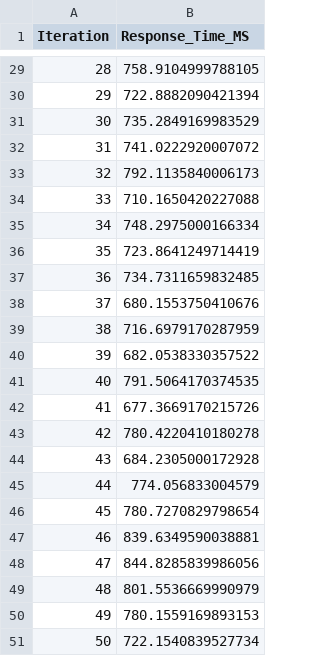
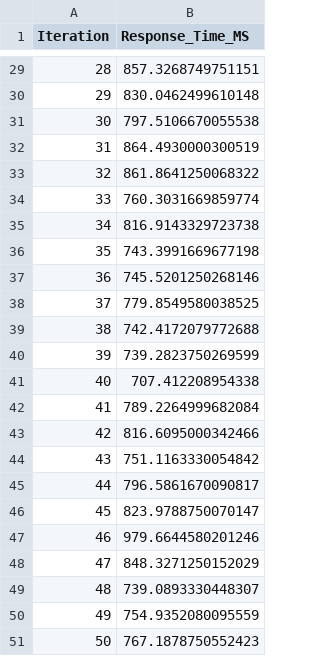
Before and after one commit to sjamal/dalio-sovereign-strength-index, a CSV file: docs/mcp_performance_trends.csv, drawn as a sheet; only a part is shown, gaps mark what is left out; the diff covers the shown part only.

```diff
--- a/docs/mcp_performance_trends.csv
+++ b/docs/mcp_performance_trends.csv
@@ -29,23 +29,23 @@ Iteration,Response_Time_MS
-28,758.9104999788105
-29,722.8882090421394
-30,735.2849169983529
-31,741.0222920007072
-32,792.1135840006173
-33,710.1650420227088
-34,748.2975000166334
-35,723.8641249714419
-36,734.7311659832485
-37,680.1553750410676
-38,716.6979170287959
-39,682.0538330357522
-40,791.5064170374535
-41,677.3669170215726
-42,780.4220410180278
-43,684.2305000172928
-44,774.056833004579
-45,780.7270829798654
-46,839.6349590038881
-47,844.8285839986056
-48,801.5536669990979
-49,780.1559169893153
-50,722.1540839527734
+28,857.3268749751151
+29,830.0462499610148
+30,797.5106670055538
+31,864.4930000300519
+32,861.8641250068322
+33,760.3031669859774
+34,816.9143329723738
+35,743.3991669677198
+36,745.5201250268146
+37,779.8549580038525
+38,742.4172079772688
+39,739.2823750269599
+40,707.412208954338
+41,789.2264999682084
+42,816.6095000342466
+43,751.1163330054842
+44,796.5861670090817
+45,823.9788750070147
+46,979.6644580201246
+47,848.3271250152029
+48,739.0893330448307
+49,754.9352080095559
+50,767.1878750552423
```
Also changed, not shown: 27 edited cells elsewhere in this file, 3 other files.
